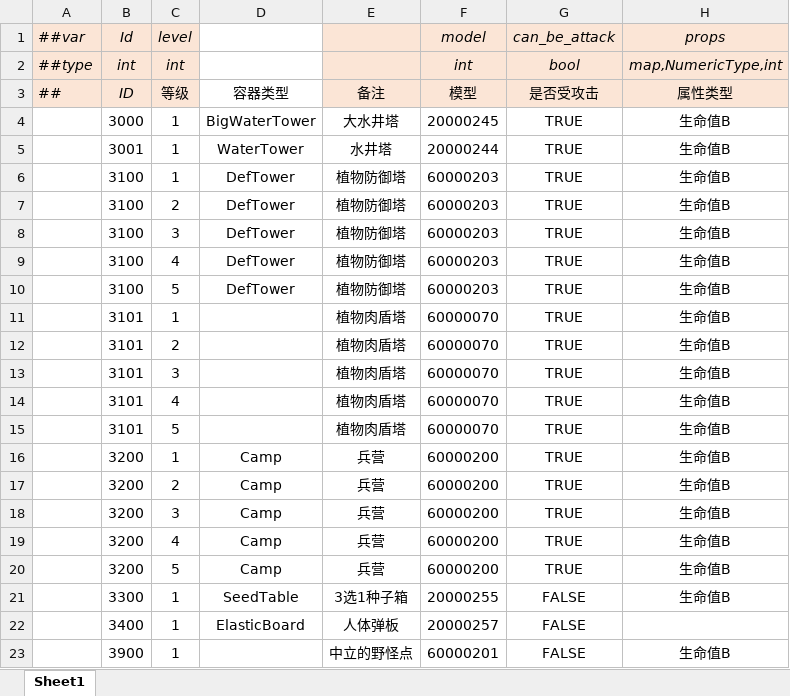
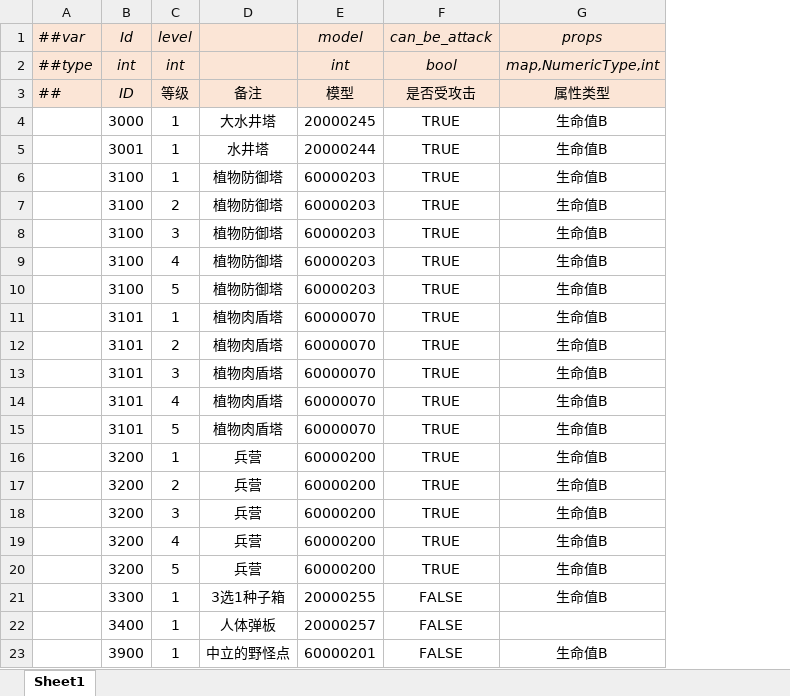
Before and after one commit to alsostone/com.stone.et8, an Excel workbook: Unity/Assets/Config/Excel/Datas/Unit/Building.xlsx, sheet Sheet1, drawn as a sheet; only a part is shown; values as stored, in another font and other column widths than the file's, no borders; the diff names each change by its address in the sheet, - before the commit and + after, or states it on an @@ line.

```diff
--- a/Unity/Assets/Config/Excel/Datas/Unit/Building.xlsx (sheet Sheet1)
+++ b/Unity/Assets/Config/Excel/Datas/Unit/Building.xlsx (sheet Sheet1)
-column D, rows 3-22: 容器类型 | BigWaterTower | WaterTower | DefTower | DefTower | DefTower | DefTower | DefTower |  |  |  |  |  | Camp | Camp | Camp | Camp | Camp | SeedTable | ElasticBoard
```
Also changed, not shown: Unity/Assets/Config/Excel/Datas/Drop/Drop.xlsx, 2 other files.
